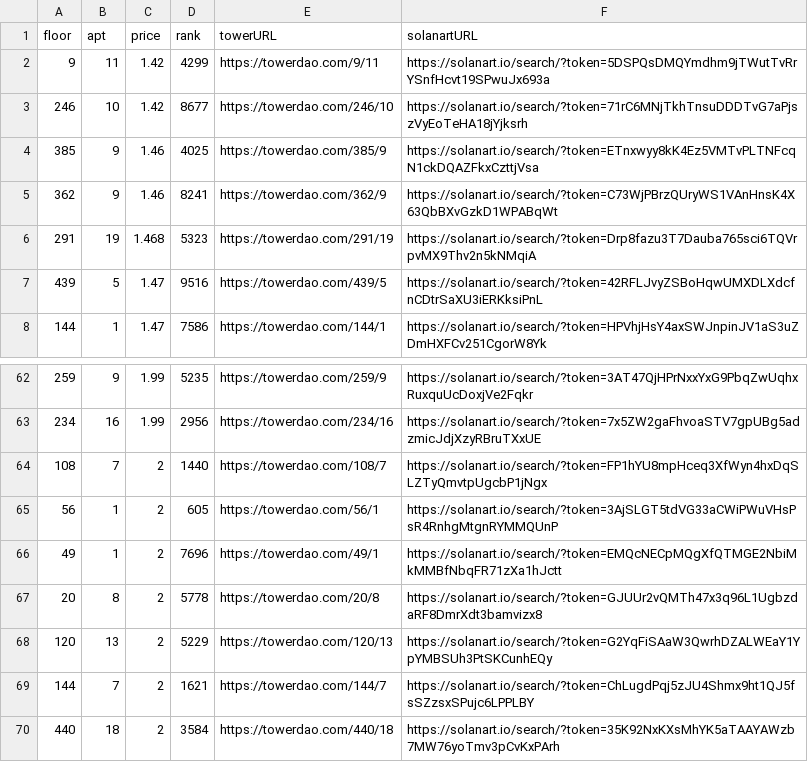
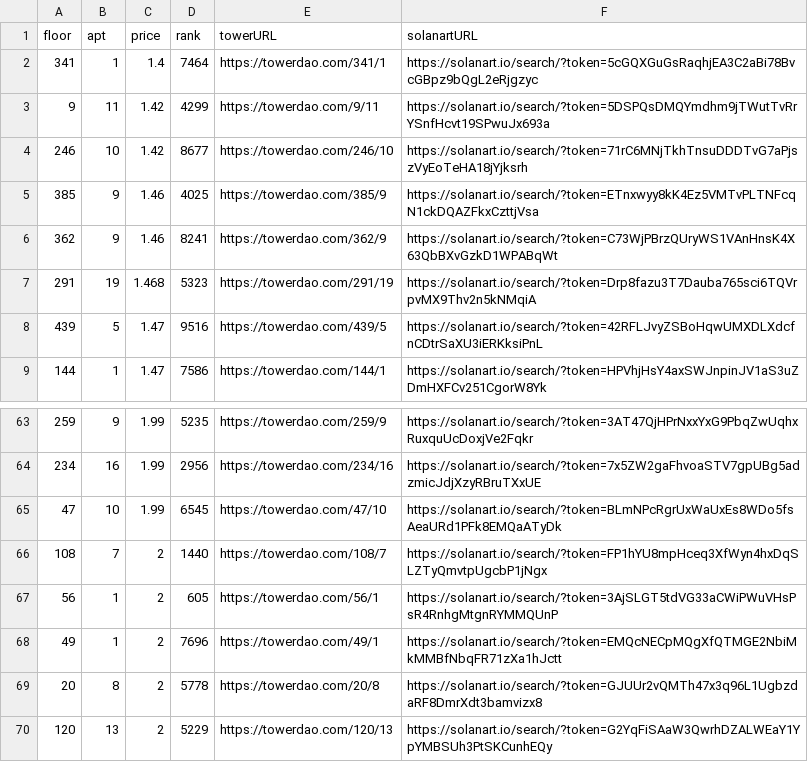
Before and after one commit to braposo/thetower-monitor, a CSV file: data-solanart.csv, drawn as a sheet; only a part is shown, gaps mark what is left out; the shorter side is filled out with more unchanged rows; the diff names each change by its address in the sheet, - before the commit and + after, or states it on an @@ line.

Commit message:
Flat: latest data (2021-11-28T20:39:26.358Z) {   "date": "2021-11-28T20:39:26.358Z",   "files": [     {       "name": "data-solanart.csv",       "deltaBytes": 245,       "source": "https://qzlsklfacc.medianetwork.cloud/nft_for_sale?collection=thetower"     }   ] }

```diff
--- a/data-solanart.csv
+++ b/data-solanart.csv
+row 2: 341 | 1 | 1.4 | 7464 | https://towerdao.com/341/1 | https://solanart.io/search/?token=5cGQXGuGsRaqhjEA3C2aBi78BvcGBpz9bQgL2eRjgzyc
+row 65: 47 | 10 | 1.99 | 6545 | https://towerdao.com/47/10 | https://solanart.io/search/?token=BLmNPcRgrUxWaUxEs8WDo5fsAeaURd1PFk8EMQaATyDk
```
